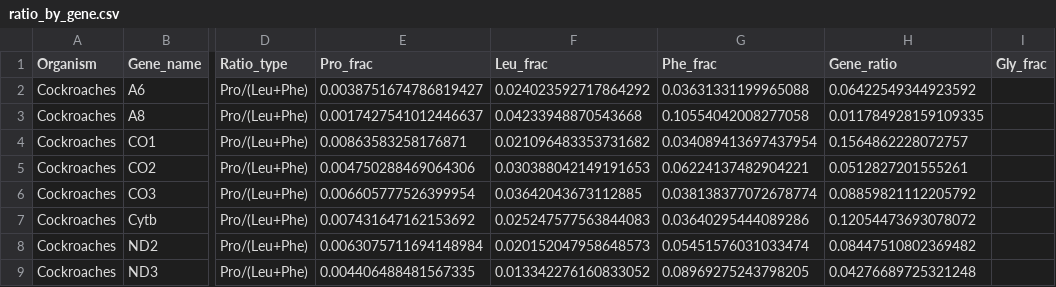
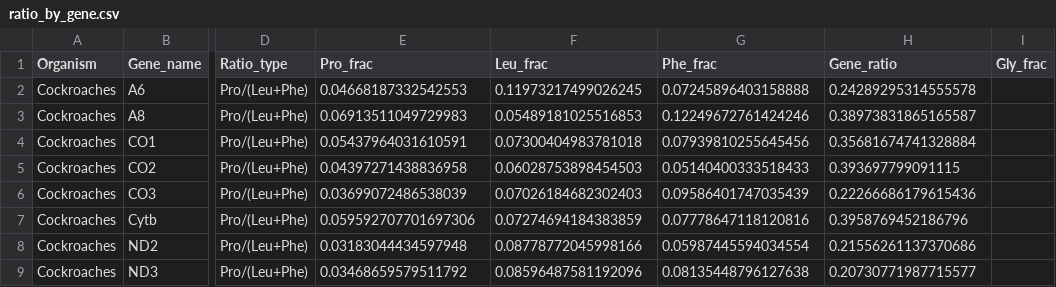
Before and after one commit to mitoclub/mutspec_insecta_paper, a CSV file: data/ratio_by_gene.csv, drawn as a sheet; only a part is shown, gaps mark what is left out; the diff covers the shown part only; the diff names each change by its address in the sheet, - before the commit and + after, or states it on an @@ line.

```diff
--- a/data/ratio_by_gene.csv
+++ b/data/ratio_by_gene.csv
-E2 (Pro_frac): 0.0038751674786819427
+E2 (Pro_frac): 0.04668187332542553
-F2 (Leu_frac): 0.024023592717864292
+F2 (Leu_frac): 0.11973217499026245
-G2 (Phe_frac): 0.03631331199965088
+G2 (Phe_frac): 0.07245896403158888
-H2 (Gene_ratio): 0.06422549344923592
+H2 (Gene_ratio): 0.24289295314555578
-E3 (Pro_frac): 0.0017427541012446637
+E3 (Pro_frac): 0.06913511049729983
-F3 (Leu_frac): 0.04233948870543668
+F3 (Leu_frac): 0.05489181025516853
-G3 (Phe_frac): 0.10554042008277058
+G3 (Phe_frac): 0.12249672761424246
-H3 (Gene_ratio): 0.011784928159109335
+H3 (Gene_ratio): 0.38973831865165587
-E4 (Pro_frac): 0.00863583258176871
+E4 (Pro_frac): 0.05437964031610591
-F4 (Leu_frac): 0.021096483353731682
+F4 (Leu_frac): 0.07300404983781018
-G4 (Phe_frac): 0.034089413697437954
+G4 (Phe_frac): 0.07939810255645456
-H4 (Gene_ratio): 0.1564862228072757
+H4 (Gene_ratio): 0.35681674741328884
-E5 (Pro_frac): 0.004750288469064306
+E5 (Pro_frac): 0.04397271438836958
-F5 (Leu_frac): 0.030388042149191653
+F5 (Leu_frac): 0.06028753898454503
-G5 (Phe_frac): 0.06224137482904221
+G5 (Phe_frac): 0.05140400333518433
-H5 (Gene_ratio): 0.0512827201555261
+H5 (Gene_ratio): 0.393697799091115
-E6 (Pro_frac): 0.006605777526399954
+E6 (Pro_frac): 0.03699072486538039
-F6 (Leu_frac): 0.03642043673112885
+F6 (Leu_frac): 0.07026184682302403
-G6 (Phe_frac): 0.038138377072678774
+G6 (Phe_frac): 0.09586401747035439
-H6 (Gene_ratio): 0.08859821112205792
+H6 (Gene_ratio): 0.22266686179615436
-E7 (Pro_frac): 0.007431647162153692
+E7 (Pro_frac): 0.059592707701697306
-F7 (Leu_frac): 0.025247577563844083
+F7 (Leu_frac): 0.07274694184383859
-G7 (Phe_frac): 0.03640295444089286
+G7 (Phe_frac): 0.07778647118120816
-H7 (Gene_ratio): 0.12054473693078072
+H7 (Gene_ratio): 0.3958769452186796
-E8 (Pro_frac): 0.0063075711694148984
+E8 (Pro_frac): 0.03183044434597948
-F8 (Leu_frac): 0.020152047958648573
+F8 (Leu_frac): 0.08778772045998166
-G8 (Phe_frac): 0.05451576031033474
+G8 (Phe_frac): 0.05987445594034554
-H8 (Gene_ratio): 0.08447510802369482
+H8 (Gene_ratio): 0.21556261137370686
-E9 (Pro_frac): 0.004406488481567335
+E9 (Pro_frac): 0.03468659579511792
-F9 (Leu_frac): 0.013342276160833052
+F9 (Leu_frac): 0.08596487581192096
-G9 (Phe_frac): 0.08969275243798205
+G9 (Phe_frac): 0.08135448796127638
-H9 (Gene_ratio): 0.04276689725321248
+H9 (Gene_ratio): 0.20730771987715577
```
Also changed, not shown: 72 edited cells elsewhere in this file, 2 other files.
